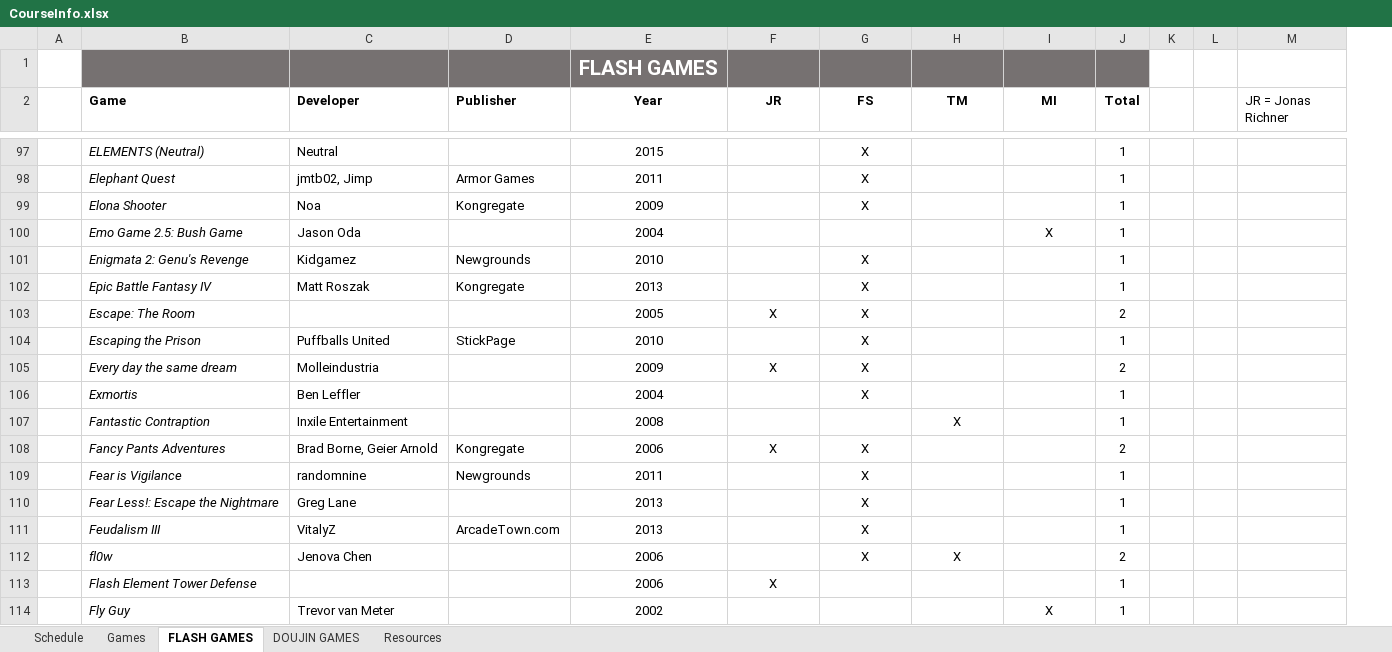
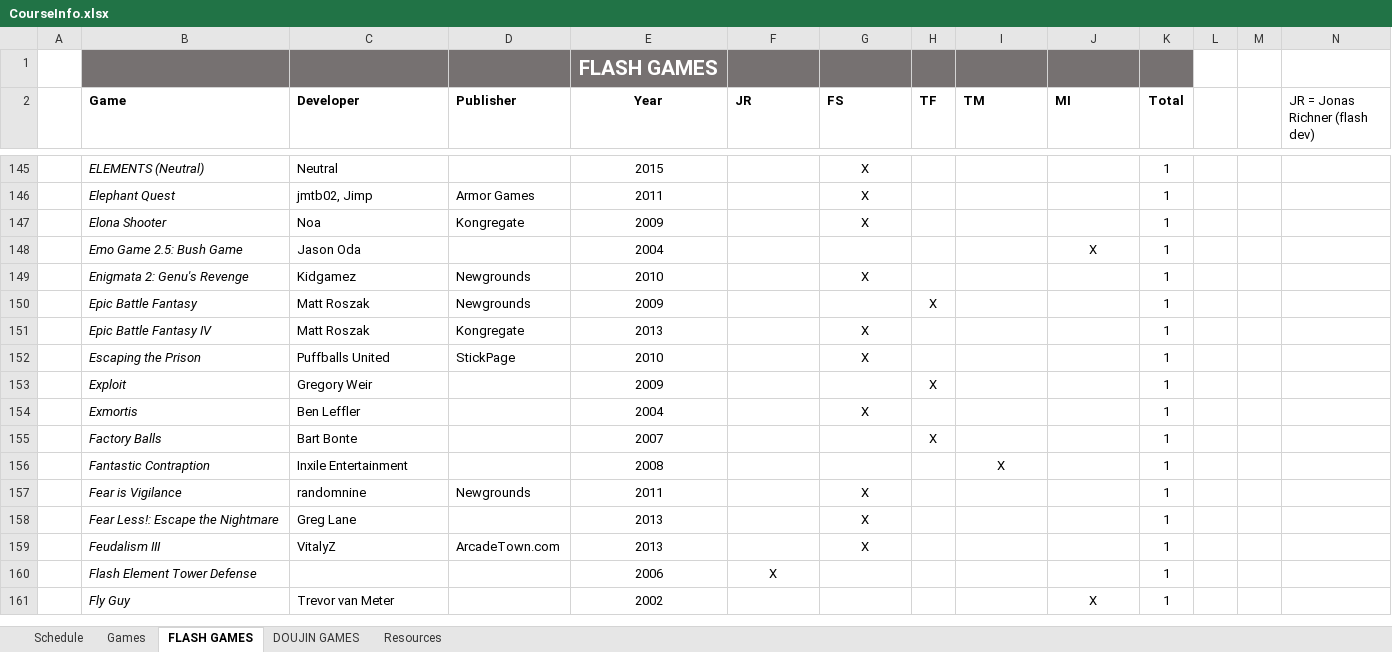
Before and after one commit to jamschutz/FlashGamesHistoryCourse, an Excel workbook: CourseInfo.xlsx, sheet FLASH GAMES, drawn as a sheet; only a part is shown, gaps mark what is left out; values as stored, in another font and other column widths than the file's, no borders; table styles not drawn; addresses are those after the commit; the diff covers the shown part only; the diff names each change by its address in the sheet, - before the commit and + after, or states it on an @@ line.

Commit message:
added Tasselfoot's recommendations

```diff
--- a/CourseInfo.xlsx (sheet FLASH GAMES)
+++ b/CourseInfo.xlsx (sheet FLASH GAMES)
+column H (TF), empty
-F2:G2 alignment: center
+F2:G2 alignment: left
-I2:J2 alignment: center
+I2:J2 alignment: left
-N2: JR = Jonas Richner
+N2: JR = Jonas Richner (flash dev)
+row 150:  | Epic Battle Fantasy | Matt Roszak | Newgrounds | 2009 |  |  | X |  |  | 1
@@ row 103 moved to row 31: Escape: The Room @@
@@ row 105 moved to row 32: Every day the same dream @@
+row 153:  | Exploit | Gregory Weir |  | 2009 |  |  | X |  |  | 1
+row 155:  | Factory Balls | Bart Bonte |  | 2007 |  |  | X |  |  | 1
@@ row 108 moved to row 33: Fancy Pants Adventures @@
@@ row 112 moved to row 34: fl0w @@
```
Also changed, not shown: 35 added rows, 17 removed rows, 65 moved rows and 2 edited cells elsewhere in this sheet, formulas that keep their value.
